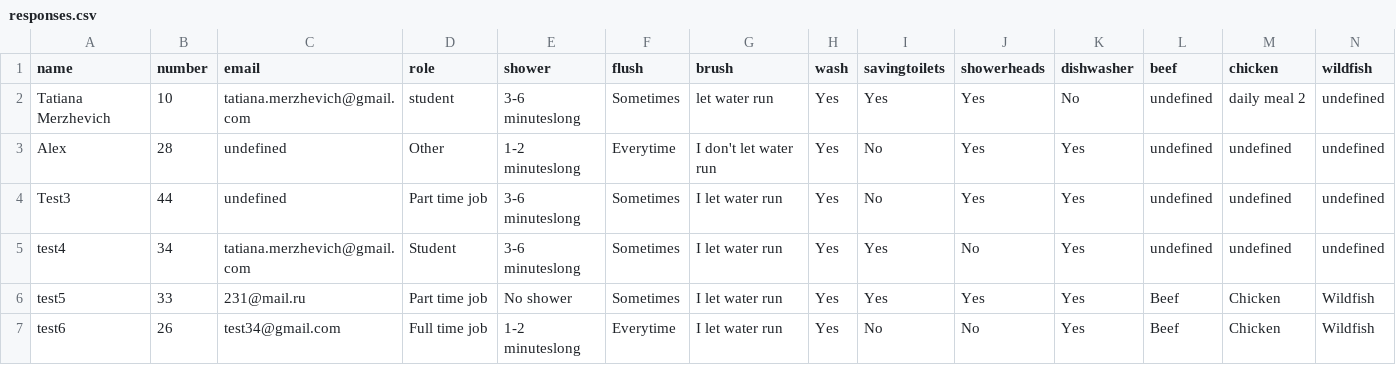
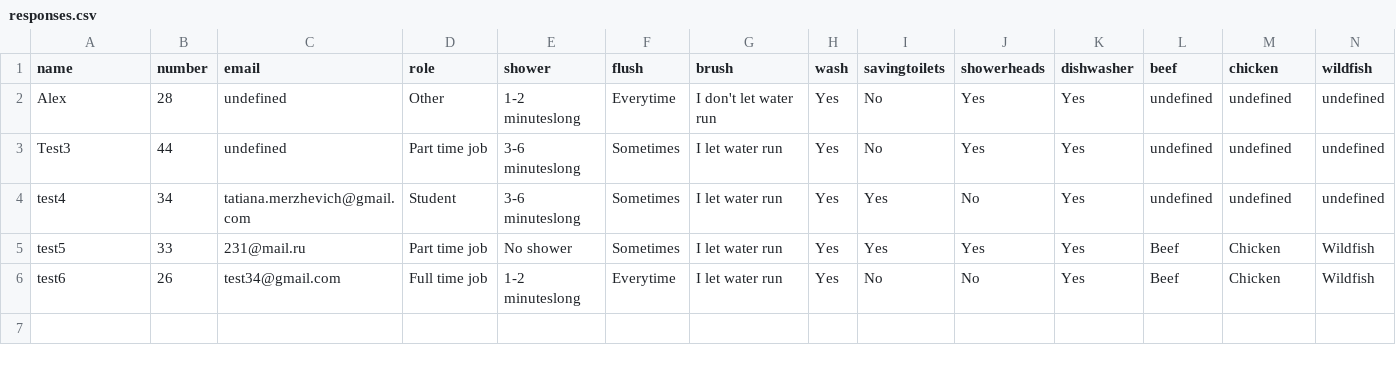
Before and after one commit to tatiana-merz/ecological_footprint_survey, a CSV file: Data/responses.csv, drawn as a sheet; only a part is shown; rows hold the shown columns only; the diff names each change by its address in the sheet, - before the commit and + after, or states it on an @@ line.

```diff
--- a/Data/responses.csv
+++ b/Data/responses.csv
-row 2: Tatiana Merzhevich | 10 | tatiana.merzhevich@gmail.com | student | 3-6 minuteslong | Sometimes | let water run | Yes | Yes | Yes | No | undefined | daily meal 2 | undefined
```
Also changed, not shown: 1 other file.
